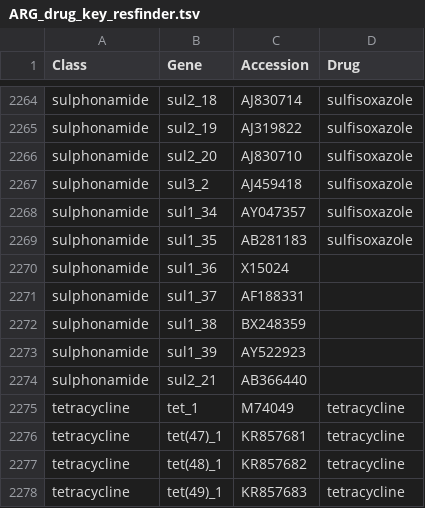
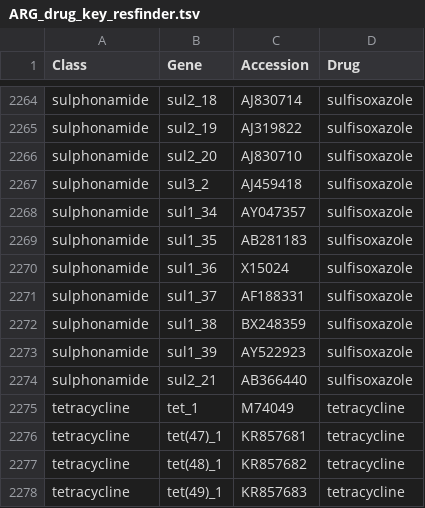
Before and after one commit to phac-nml/staramr, a TSV file: staramr/databases/resistance/data/ARG_drug_key_resfinder.tsv, drawn as a sheet; only a part is shown, gaps mark what is left out.

Commit message:
Add missing drug

```diff
--- a/staramr/databases/resistance/data/ARG_drug_key_resfinder.tsv
+++ b/staramr/databases/resistance/data/ARG_drug_key_resfinder.tsv
@@ -2269,7 +2269,7 @@ sulphonamide	sul1_34	AY047357	sulfisoxazole
 sulphonamide	sul1_35	AB281183	sulfisoxazole
-sulphonamide	sul1_36	X15024	
-sulphonamide	sul1_37	AF188331	
-sulphonamide	sul1_38	BX248359	
-sulphonamide	sul1_39	AY522923	
-sulphonamide	sul2_21	AB366440	
+sulphonamide	sul1_36	X15024	sulfisoxazole
+sulphonamide	sul1_37	AF188331	sulfisoxazole
+sulphonamide	sul1_38	BX248359	sulfisoxazole
+sulphonamide	sul1_39	AY522923	sulfisoxazole
+sulphonamide	sul2_21	AB366440	sulfisoxazole
 tetracycline	tet_1	M74049	tetracycline
```
